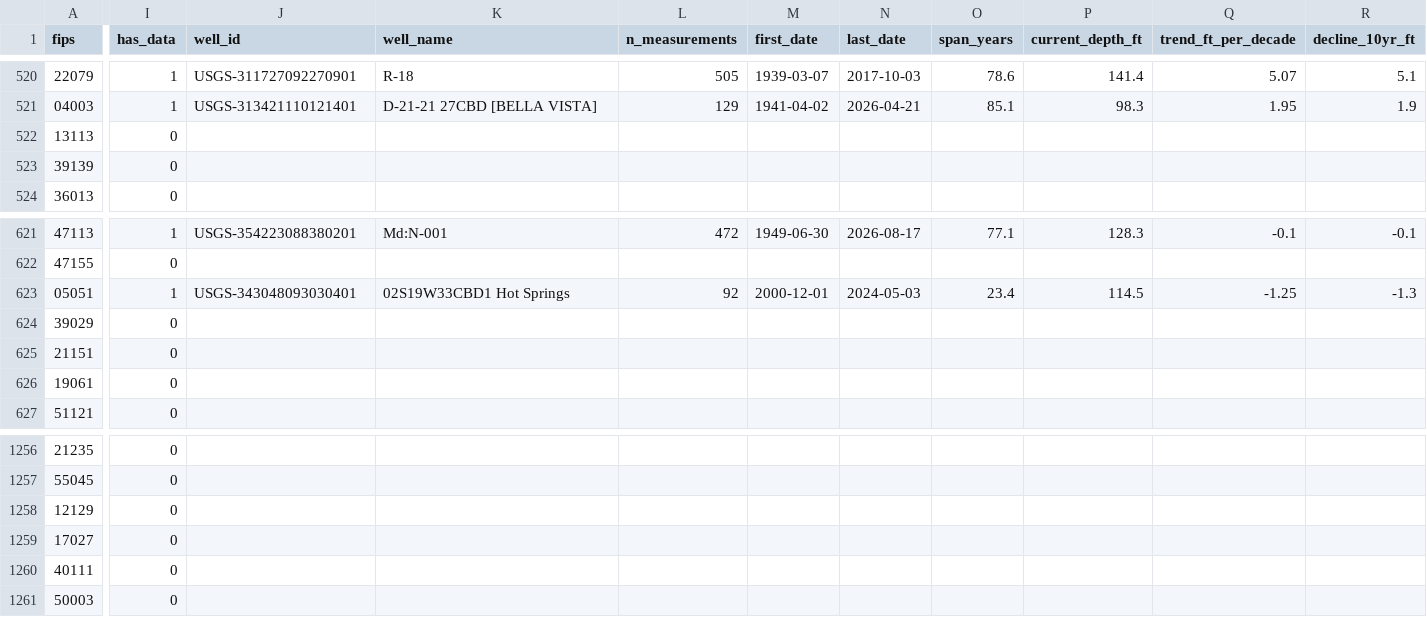
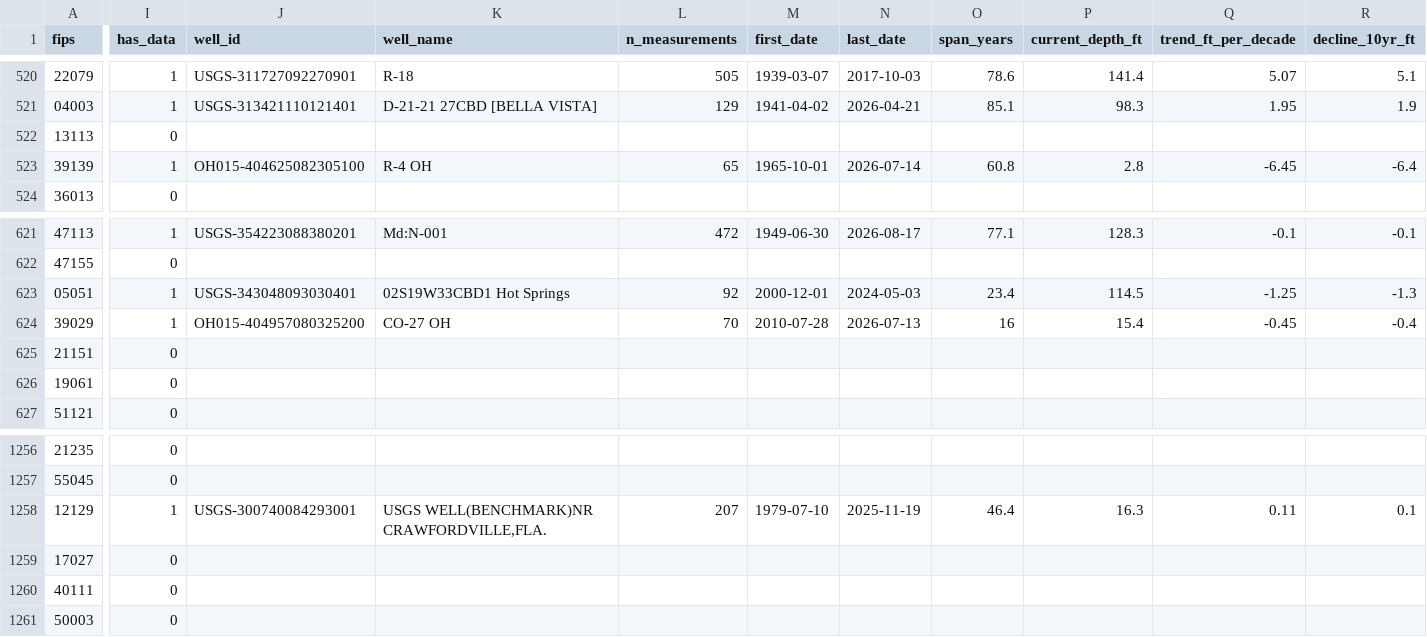
Before and after one commit to islalune/watertablecheck, a CSV file: src/data/counties.csv, drawn as a sheet; only a part is shown, gaps mark what is left out; the diff covers the shown part only; the diff names each change by its address in the sheet, - before the commit and + after, or states it on an @@ line.

Commit message:
dataset: checkpoint before adding remote (1067/1529 wells, 1062/3222 counties)

```diff
--- a/src/data/counties.csv
+++ b/src/data/counties.csv
-I523 (has_data): 0
+I523 (has_data): 1
-J523 (well_id): (empty)
+J523 (well_id): OH015-404625082305100
-K523 (well_name): (empty)
+K523 (well_name): R-4 OH
-L523 (n_measurements): (empty)
+L523 (n_measurements): 65
-M523 (first_date): (empty)
+M523 (first_date): 1965-10-01
-N523 (last_date): (empty)
+N523 (last_date): 2026-07-14
-O523 (span_years): (empty)
+O523 (span_years): 60.8
-P523 (current_depth_ft): (empty)
+P523 (current_depth_ft): 2.8
-Q523 (trend_ft_per_decade): (empty)
+Q523 (trend_ft_per_decade): -6.45
-R523 (decline_10yr_ft): (empty)
+R523 (decline_10yr_ft): -6.4
-I624 (has_data): 0
+I624 (has_data): 1
-J624 (well_id): (empty)
+J624 (well_id): OH015-404957080325200
-K624 (well_name): (empty)
+K624 (well_name): CO-27 OH
-L624 (n_measurements): (empty)
+L624 (n_measurements): 70
-M624 (first_date): (empty)
+M624 (first_date): 2010-07-28
-N624 (last_date): (empty)
+N624 (last_date): 2026-07-13
-O624 (span_years): (empty)
+O624 (span_years): 16
-P624 (current_depth_ft): (empty)
+P624 (current_depth_ft): 15.4
-Q624 (trend_ft_per_decade): (empty)
+Q624 (trend_ft_per_decade): -0.45
-R624 (decline_10yr_ft): (empty)
+R624 (decline_10yr_ft): -0.4
-I1258 (has_data): 0
+I1258 (has_data): 1
-J1258 (well_id): (empty)
+J1258 (well_id): USGS-300740084293001
-K1258 (well_name): (empty)
+K1258 (well_name): USGS WELL(BENCHMARK)NR CRAWFORDVILLE,FLA.
-L1258 (n_measurements): (empty)
+L1258 (n_measurements): 207
-M1258 (first_date): (empty)
+M1258 (first_date): 1979-07-10
-N1258 (last_date): (empty)
+N1258 (last_date): 2025-11-19
-O1258 (span_years): (empty)
+O1258 (span_years): 46.4
-P1258 (current_depth_ft): (empty)
+P1258 (current_depth_ft): 16.3
-Q1258 (trend_ft_per_decade): (empty)
+Q1258 (trend_ft_per_decade): 0.11
-R1258 (decline_10yr_ft): (empty)
+R1258 (decline_10yr_ft): 0.1
```
Also changed, not shown: 150 edited cells elsewhere in this file, 1 other file.
